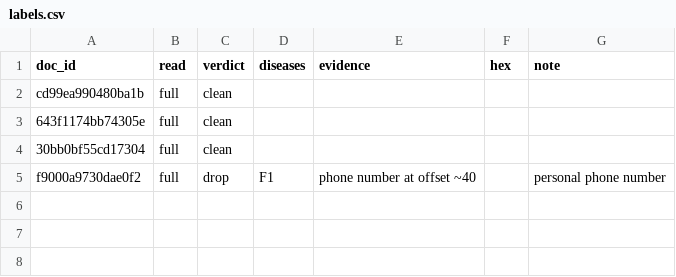
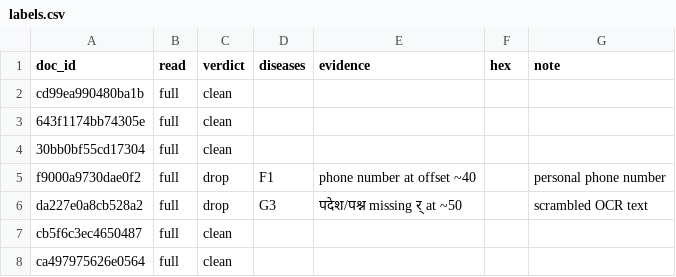
Before and after one commit to ranjani-cse/era-v5-lab, a CSV file: diagnosis/submissions/ind-hi-indiccorp/ranjani-cse/labels.csv, drawn as a sheet; the diff names each change by its address in the sheet, - before the commit and + after, or states it on an @@ line.

Commit message:
diagnosis: rows 5-7

```diff
--- a/diagnosis/submissions/ind-hi-indiccorp/ranjani-cse/labels.csv
+++ b/diagnosis/submissions/ind-hi-indiccorp/ranjani-cse/labels.csv
+row 6: da227e0a8cb528a2 | full | drop | G3 | पदेश/पश्न missing र् at ~50 |  | scrambled OCR text
+row 7: cb5f6c3ec4650487 | full | clean
+row 8: ca497975626e0564 | full | clean
```
